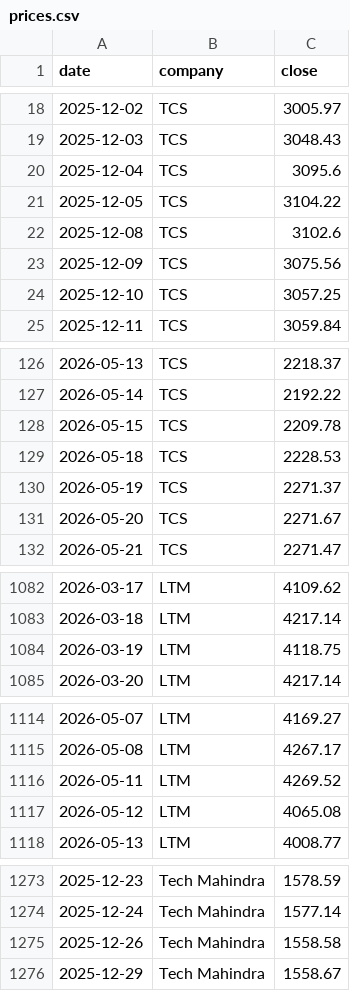
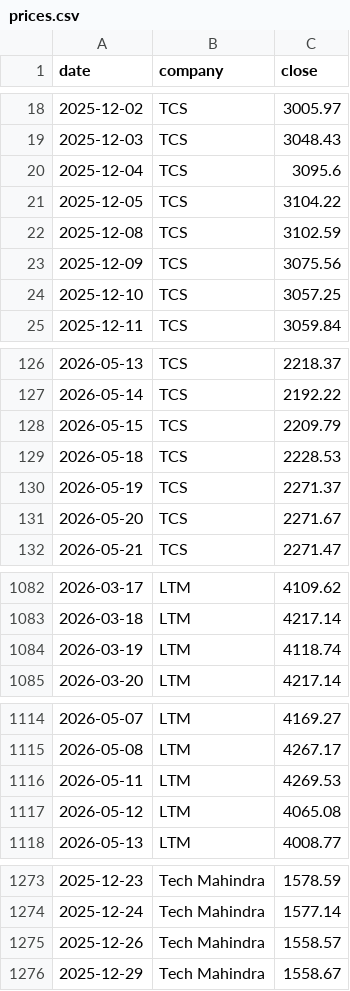
Before and after one commit to hrishi9635/India-it-agent, a CSV file: data/prices.csv, drawn as a sheet; only a part is shown, gaps mark what is left out.

```diff
--- a/data/prices.csv
+++ b/data/prices.csv
@@ -21,3 +21,3 @@ date,company,close
 2025-12-05,TCS,3104.22
-2025-12-08,TCS,3102.6
+2025-12-08,TCS,3102.59
 2025-12-09,TCS,3075.56
@@ -127,3 +127,3 @@ date,company,close
 2026-05-14,TCS,2192.22
-2026-05-15,TCS,2209.78
+2026-05-15,TCS,2209.79
 2026-05-18,TCS,2228.53
@@ -1083,3 +1083,3 @@ date,company,close
 2026-03-18,LTM,4217.14
-2026-03-19,LTM,4118.75
+2026-03-19,LTM,4118.74
 2026-03-20,LTM,4217.14
@@ -1115,3 +1115,3 @@ date,company,close
 2026-05-08,LTM,4267.17
-2026-05-11,LTM,4269.52
+2026-05-11,LTM,4269.53
 2026-05-12,LTM,4065.08
@@ -1274,3 +1274,3 @@ date,company,close
 2025-12-24,Tech Mahindra,1577.14
-2025-12-26,Tech Mahindra,1558.58
+2025-12-26,Tech Mahindra,1558.57
 2025-12-29,Tech Mahindra,1558.67
```
Also changed, not shown: 6 other files.
